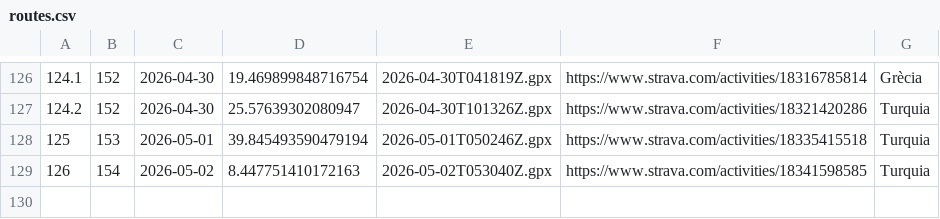
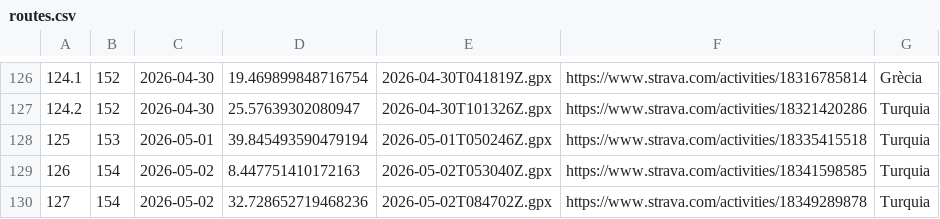
Before and after one commit to Ercoman2/GPX-LVM, a CSV file: routes.csv, drawn as a sheet; only a part is shown, gaps mark what is left out; the diff names each change by its address in the sheet, - before the commit and + after, or states it on an @@ line.

```diff
--- a/routes.csv
+++ b/routes.csv
+row 130: 127 | 154 | 2026-05-02 | 32.728652719468236 | 2026-05-02T084702Z.gpx | https://www.strava.com/activities/18349289878 | Turquia
```
Also changed, not shown: 4 other files.
